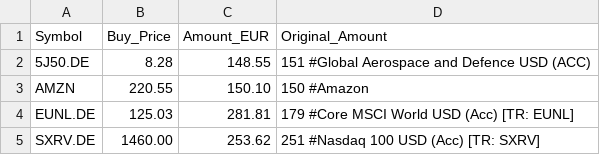
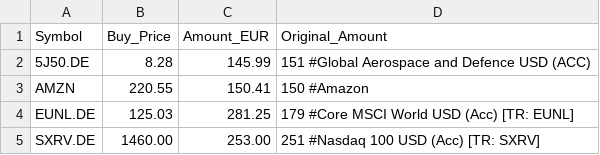
Before and after one commit to akmal523/quant, a CSV file: portfolio.csv, drawn as a sheet.

```diff
--- a/portfolio.csv
+++ b/portfolio.csv
@@ -1,5 +1,5 @@
 Symbol,Buy_Price,Amount_EUR,Original_Amount
-5J50.DE,8.28,148.55,151			#Global Aerospace and Defence USD (ACC)
-AMZN,220.55,150.10,150			#Amazon
-EUNL.DE,125.03,281.81,179		#Core MSCI World USD (Acc) [TR: EUNL]
-SXRV.DE,1460.00,253.62,251		#Nasdaq 100 USD (Acc) [TR: SXRV]
+5J50.DE,8.28,145.99,151			#Global Aerospace and Defence USD (ACC)
+AMZN,220.55,150.41,150			#Amazon
+EUNL.DE,125.03,281.25,179		#Core MSCI World USD (Acc) [TR: EUNL]
+SXRV.DE,1460.00,253.00,251		#Nasdaq 100 USD (Acc) [TR: SXRV]
```
Also changed, not shown: 4 other files.
